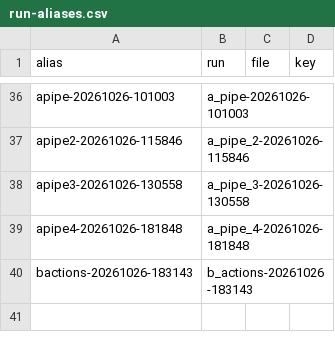
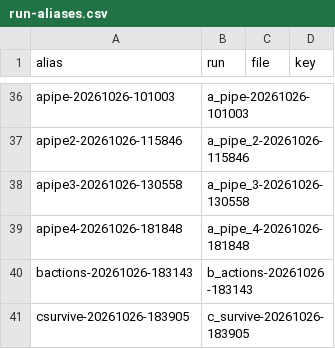
Before and after one commit to wengera/zomboid-mod-nutrition, a CSV file: docs/reference/run-aliases.csv, drawn as a sheet; only a part is shown, gaps mark what is left out; the diff names each change by its address in the sheet, - before the commit and + after, or states it on an @@ line.

Commit message:
Plan 21b Stage C run 1: artifact c_survive-20261026-183905 (the scripted bot died at game minute 670 after 407 s: a fight/flee flap on the 6-tile boundary, a 210 s standoff at 2.74 tiles the fight never closed, a walking flee; 16 loots done; 0 Lua errors), its guide, register row and do-not-cite rows

```diff
--- a/docs/reference/run-aliases.csv
+++ b/docs/reference/run-aliases.csv
+row 41: csurvive-20261026-183905 | c_survive-20261026-183905
```
Also changed, not shown: 7 other files.
